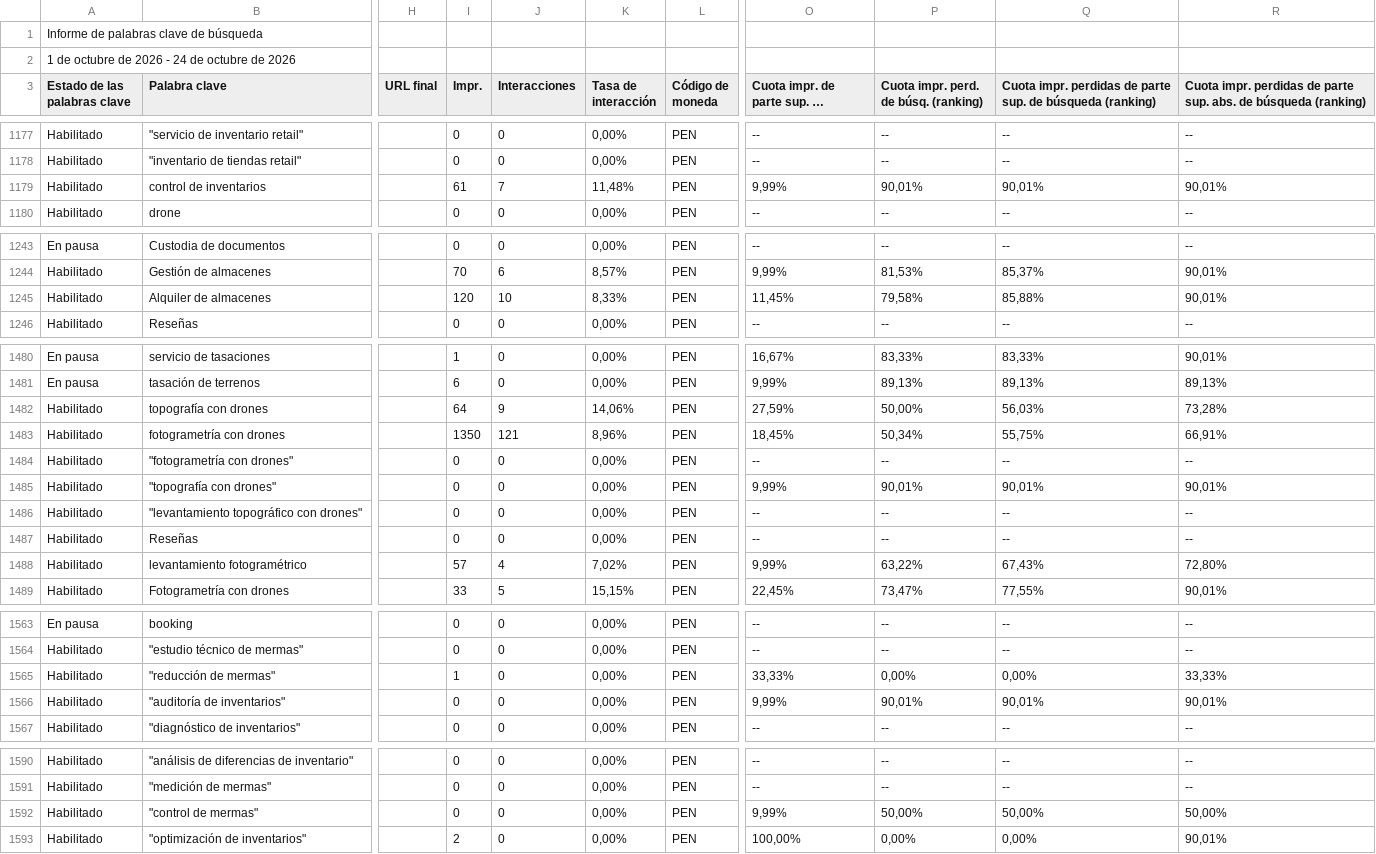
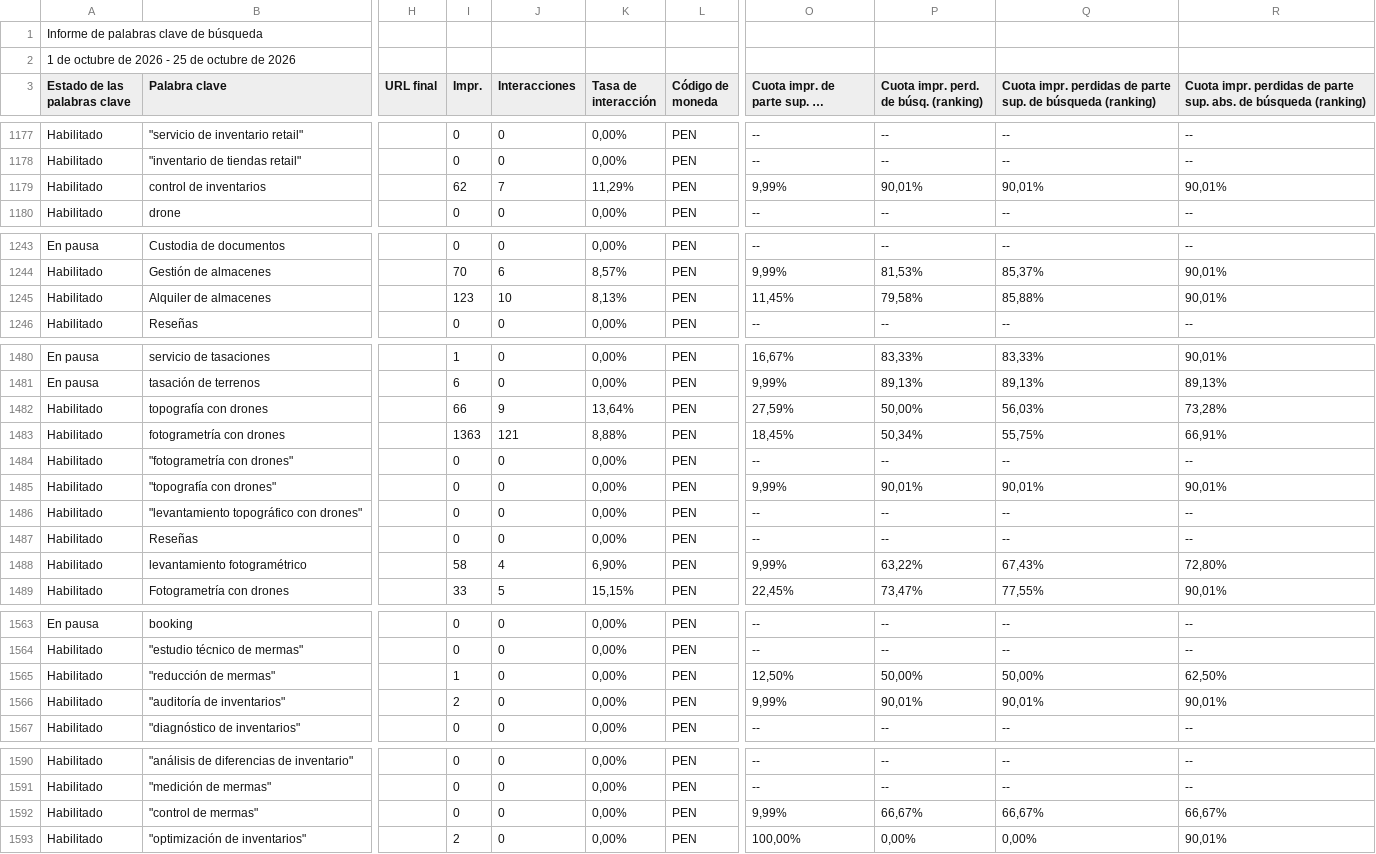
Before and after one commit to jorgeluis666/objetivos-Aquarius, a CSV file: data/csv-backups/keywords/Aquarius KW octubre 2026.csv, drawn as a sheet; only a part is shown, gaps mark what is left out; long unchanged cells end in …; the diff covers the shown part only; the diff names each change by its address in the sheet, - before the commit and + after, or states it on an @@ line.

```diff
--- a/data/csv-backups/keywords/Aquarius KW octubre 2026.csv
+++ b/data/csv-backups/keywords/Aquarius KW octubre 2026.csv
-A2 (Estado de las palabras clave): 1 de octubre de 2026 - 24 de octubre de 2026
+A2 (Estado de las palabras clave): 1 de octubre de 2026 - 25 de octubre de 2026
-I1179 (Impr.): 61
+I1179 (Impr.): 62
-K1179 (Tasa de interacción): 11,48%
+K1179 (Tasa de interacción): 11,29%
-I1245 (Impr.): 120
+I1245 (Impr.): 123
-K1245 (Tasa de interacción): 8,33%
+K1245 (Tasa de interacción): 8,13%
-I1482 (Impr.): 64
+I1482 (Impr.): 66
-K1482 (Tasa de interacción): 14,06%
+K1482 (Tasa de interacción): 13,64%
-I1483 (Impr.): 1350
+I1483 (Impr.): 1363
-K1483 (Tasa de interacción): 8,96%
+K1483 (Tasa de interacción): 8,88%
-I1488 (Impr.): 57
+I1488 (Impr.): 58
-K1488 (Tasa de interacción): 7,02%
+K1488 (Tasa de interacción): 6,90%
-O1565: 33,33%
+O1565: 12,50%
-P1565: 0,00%
+P1565: 50,00%
-Q1565: 0,00%
+Q1565: 50,00%
-R1565: 33,33%
+R1565: 62,50%
-I1566 (Impr.): 0
+I1566 (Impr.): 2
-P1592: 50,00%
+P1592: 66,67%
-Q1592: 50,00%
+Q1592: 66,67%
-R1592: 50,00%
+R1592: 66,67%
```
Also changed, not shown: 36 edited cells elsewhere in this file, data/csv-backups/drive/Aquarius - Octubre 2026.csv, 4 other files.
